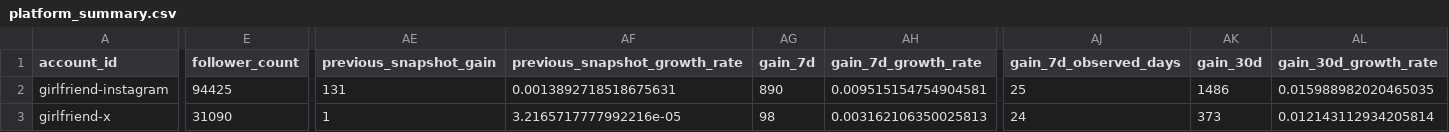
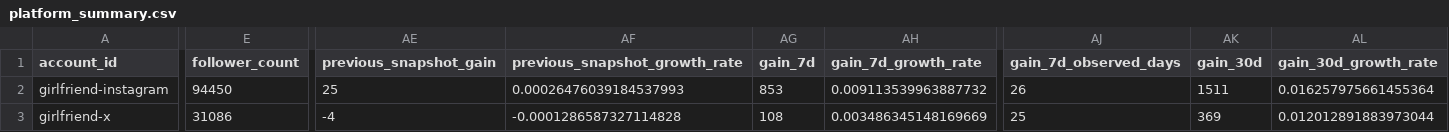
Before and after one commit to Trippaeon3/sublime-social-tracker-site, a CSV file: dashboard/data/platform_summary.csv, drawn as a sheet; only a part is shown, gaps mark what is left out; the diff covers the shown part only; the diff names each change by its address in the sheet, - before the commit and + after, or states it on an @@ line.

```diff
--- a/dashboard/data/platform_summary.csv
+++ b/dashboard/data/platform_summary.csv
-E2 (follower_count): 94425
+E2 (follower_count): 94450
-AE2 (previous_snapshot_gain): 131
+AE2 (previous_snapshot_gain): 25
-AF2 (previous_snapshot_growth_rate): 0.0013892718518675631
+AF2 (previous_snapshot_growth_rate): 0.00026476039184537993
-AG2 (gain_7d): 890
+AG2 (gain_7d): 853
-AH2 (gain_7d_growth_rate): 0.009515154754904581
+AH2 (gain_7d_growth_rate): 0.009113539963887732
-AJ2 (gain_7d_observed_days): 25
+AJ2 (gain_7d_observed_days): 26
-AK2 (gain_30d): 1486
+AK2 (gain_30d): 1511
-AL2 (gain_30d_growth_rate): 0.015988982020465035
+AL2 (gain_30d_growth_rate): 0.016257975661455364
-E3 (follower_count): 31090
+E3 (follower_count): 31086
-AE3 (previous_snapshot_gain): 1
+AE3 (previous_snapshot_gain): -4
-AF3 (previous_snapshot_growth_rate): 3.2165717777992216e-05
+AF3 (previous_snapshot_growth_rate): -0.0001286587327114828
-AG3 (gain_7d): 98
+AG3 (gain_7d): 108
-AH3 (gain_7d_growth_rate): 0.003162106350025813
+AH3 (gain_7d_growth_rate): 0.003486345148169669
-AJ3 (gain_7d_observed_days): 24
+AJ3 (gain_7d_observed_days): 25
-AK3 (gain_30d): 373
+AK3 (gain_30d): 369
-AL3 (gain_30d_growth_rate): 0.012143112934205814
+AL3 (gain_30d_growth_rate): 0.012012891883973044
```
Also changed, not shown: 96 edited cells elsewhere in this file, dashboard/data/daily_history.csv, dashboard/data/ga4_traffic.csv, 6 other files.
